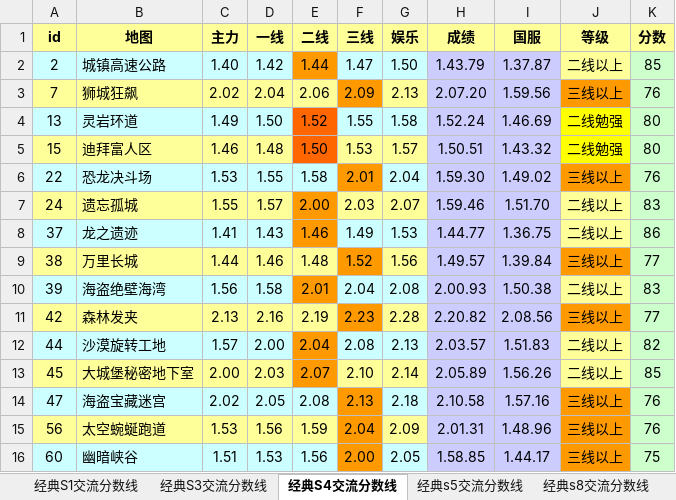
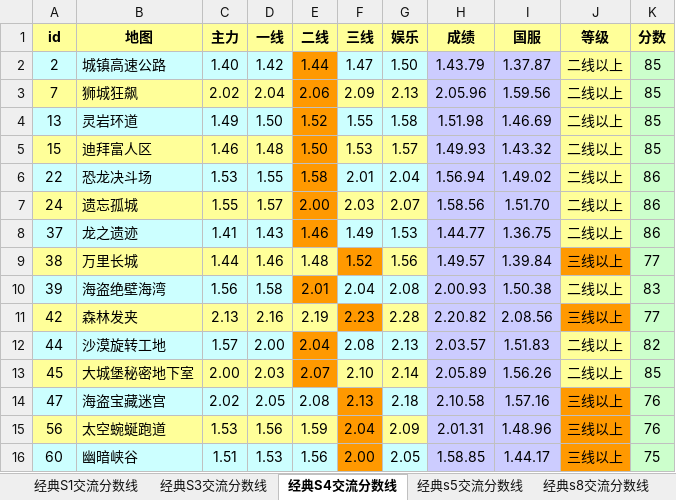
Before and after one commit to Felix-Project/GameRecord, an Excel workbook: game/result.xlsx, sheet 经典S4交流分数线, drawn as a sheet; values as stored, in another font and other column widths than the file's, no borders; the diff names each change by its address in the sheet, - before the commit and + after, or states it on an @@ line.

```diff
--- a/game/result.xlsx (sheet 经典S4交流分数线)
+++ b/game/result.xlsx (sheet 经典S4交流分数线)
-E3 fill: #FFFF99
+E3 fill: #FF9900
-F3 fill: #FF9900
+F3 fill: #FFFF99
-H3 (成绩): 2.07.20
+H3 (成绩): 2.05.96
-J3 (等级): 三线以上
+J3 (等级): 二线以上
-J3 fill: #FF9900
+J3 fill: #FFFF99
-K3 (分数): 76
+K3 (分数): 85
-E4:E5 fill: #FF6600
+E4:E5 fill: #FF9900
-H4 (成绩): 1.52.24
+H4 (成绩): 1.51.98
-J4:J5 (等级): 二线勉强
+J4:J5 (等级): 二线以上
-J4:J5 fill: #FFFF00
+J4:J5 fill: #FFFF99
-K4:K5 (分数): 80
+K4:K5 (分数): 85
-H5 (成绩): 1.50.51
+H5 (成绩): 1.49.93
-E6 fill: #CCFFFF
+E6 fill: #FF9900
-F6 fill: #FF9900
+F6 fill: #CCFFFF
-H6 (成绩): 1.59.30
+H6 (成绩): 1.56.94
-J6 (等级): 三线以上
+J6 (等级): 二线以上
-J6 fill: #FF9900
+J6 fill: #FFFF99
-K6 (分数): 76
+K6 (分数): 86
-H7 (成绩): 1.59.46
+H7 (成绩): 1.58.56
-K7 (分数): 83
+K7 (分数): 86
```
Also changed, not shown: sheet 经典S1交流分数线, sheet 经典S3交流分数线, sheet 经典s5交流分数线, sheet 经典s8交流分数线, other sheet tabs, 6 other files.
